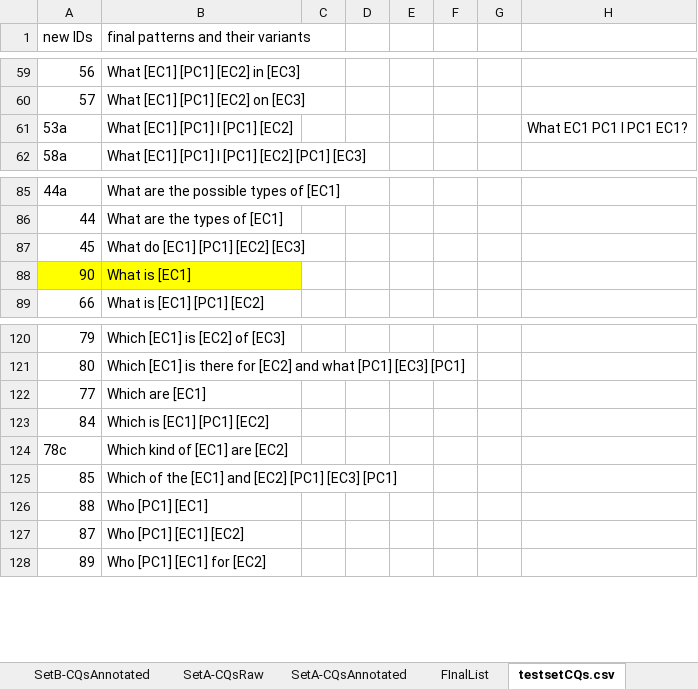
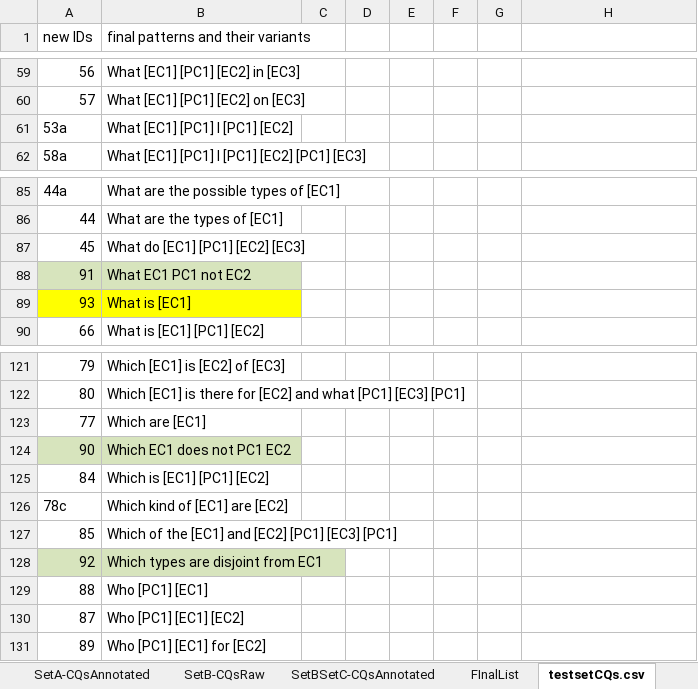
Before and after one commit to mkeet/CLaRO, an Excel workbook: Evaluation/EvaluationData.xlsx, sheet testsetCQs.csv, drawn as a sheet; only a part is shown, gaps mark what is left out; values as stored, in another font and other column widths than the file's, no borders; removed rows and columns are numbered as before the commit, all else as after; the diff names each change by its address in the sheet, - before the commit and + after, or states it on an @@ line.

```diff
--- a/Evaluation/EvaluationData.xlsx (sheet testsetCQs.csv)
+++ b/Evaluation/EvaluationData.xlsx (sheet testsetCQs.csv)
-sheet tab: SetB-CQsAnnotated
+sheet tab: SetBSetC-CQsAnnotated
@@ sheet tab order changed: SetA-CQsAnnotated | SetB-CQsRaw | SetBSetC-CQsAnnotated | FInalList | testsetCQs.csv @@
-H61: What EC1 PC1 I PC1 EC1?
+H61: (empty)
-row 88: 90 | What is [EC1]
+row 88: 91 | What EC1 PC1 not EC2
+row 89: 93 | What is [EC1]
+row 124: 90 | Which EC1 does not PC1 EC2
+row 128: 92 | Which types are disjoint from EC1
```
Also changed, not shown: sheet FInalList, other sheet tabs, CLaRO CNL/TemplateConstruction.xlsx, 2 other files.
